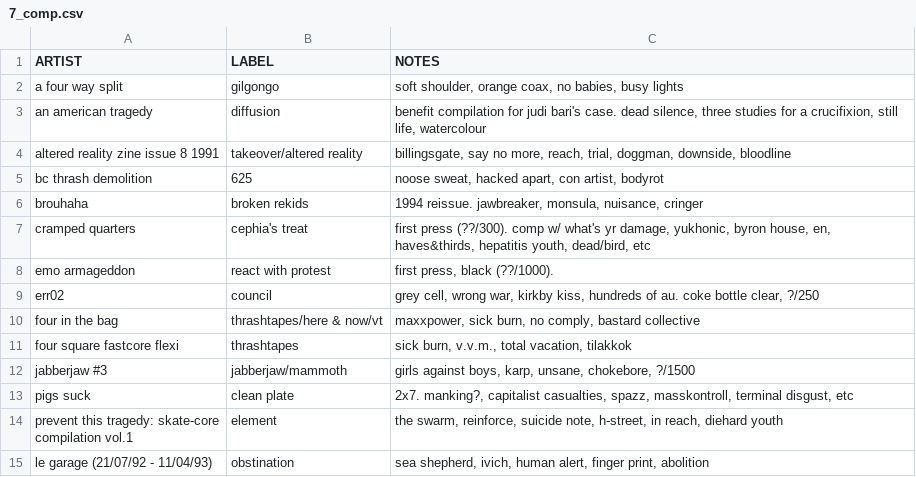
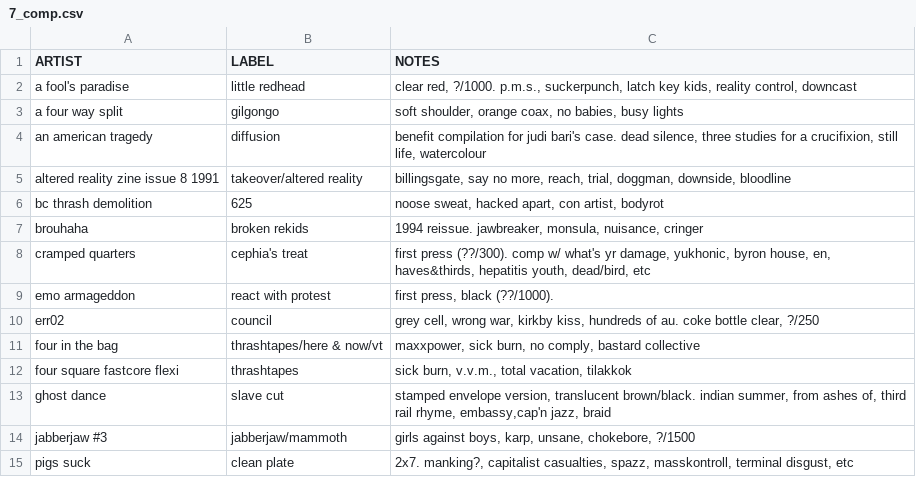
Before and after one commit to okjjj/tradelist, a CSV file: 7_comp.csv, drawn as a sheet; only a part is shown; the shorter side is filled out with more unchanged rows.

```diff
--- a/7_comp.csv
+++ b/7_comp.csv
@@ -1,2 +1,3 @@
 ARTIST,LABEL,NOTES
+"a fool's paradise",little redhead,"clear red, ?/1000. p.m.s., suckerpunch, latch key kids, reality control, downcast"
 "a four way split",gilgongo,"soft shoulder, orange coax, no babies, busy lights"
@@ -11,2 +12,3 @@ four in the bag,"thrashtapes/here & now/vt","maxxpower, sick burn, no comply, ba
 four square fastcore flexi,thrashtapes,"sick burn, v.v.m., total vacation, tilakkok"
+ghost dance,slave cut,"stamped envelope version, translucent brown/black. indian summer, from ashes of, third rail rhyme, embassy,cap'n jazz, braid"
 jabberjaw #3,jabberjaw/mammoth,"girls against boys, karp, unsane, chokebore, ?/1500"
```
Also changed, not shown: 12.csv, tapes.csv.
